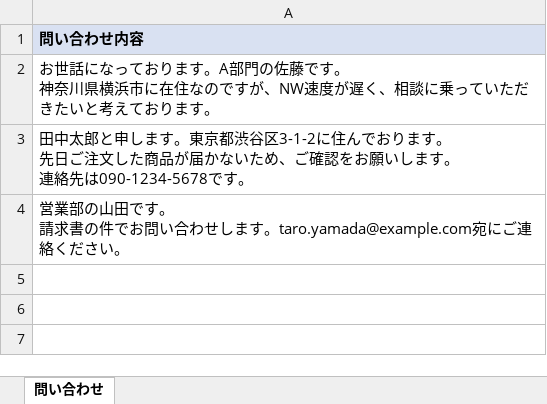
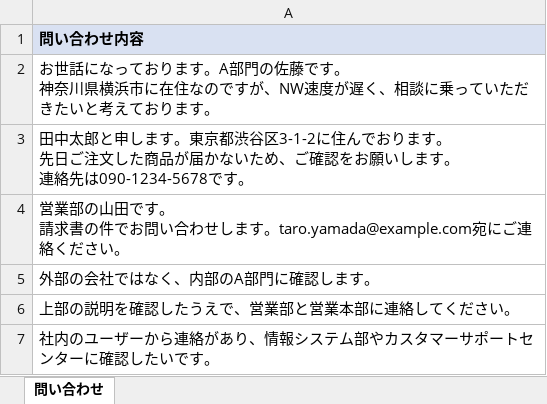
Before and after one commit to chiku-wa/mask-pii, an Excel workbook: 問い合わせサンプル.xlsx, sheet 問い合わせ, drawn as a sheet; values as stored, in another font and other column widths than the file's, no borders; the diff names each change by its address in the sheet, - before the commit and + after, or states it on an @@ line.

```diff
--- a/問い合わせサンプル.xlsx (sheet 問い合わせ)
+++ b/問い合わせサンプル.xlsx (sheet 問い合わせ)
+row 5: 外部の会社ではなく、内部のA部門に確認します。
+row 6: 上部の説明を確認したうえで、営業部と営業本部に連絡してください。
+row 7: 社内のユーザーから連絡があり、情報システム部やカスタマーサポートセンターに確認したいです。
```
Also changed, not shown: 1 other file.
